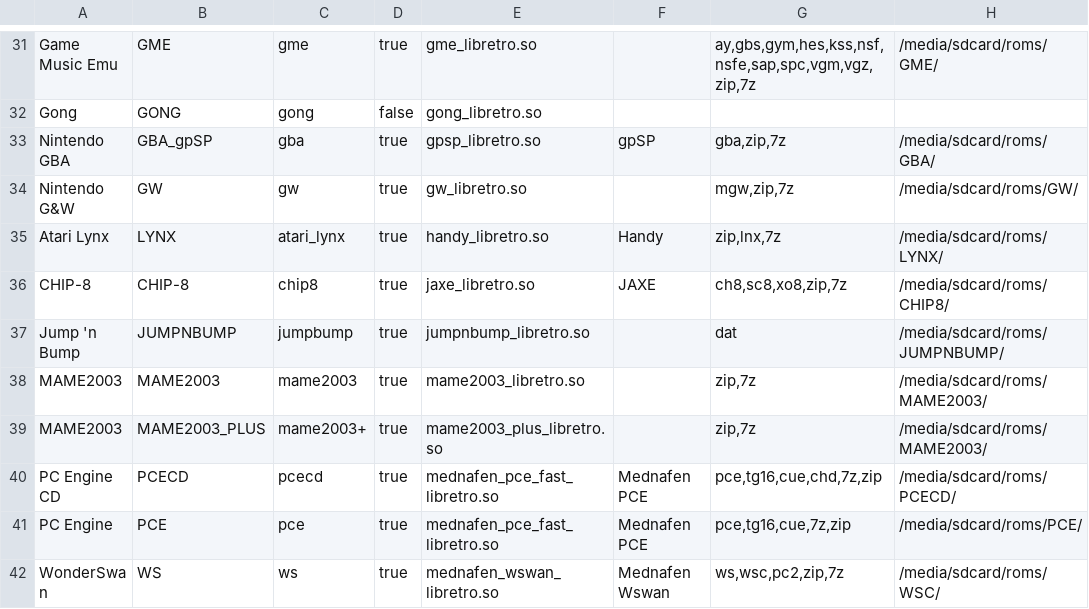
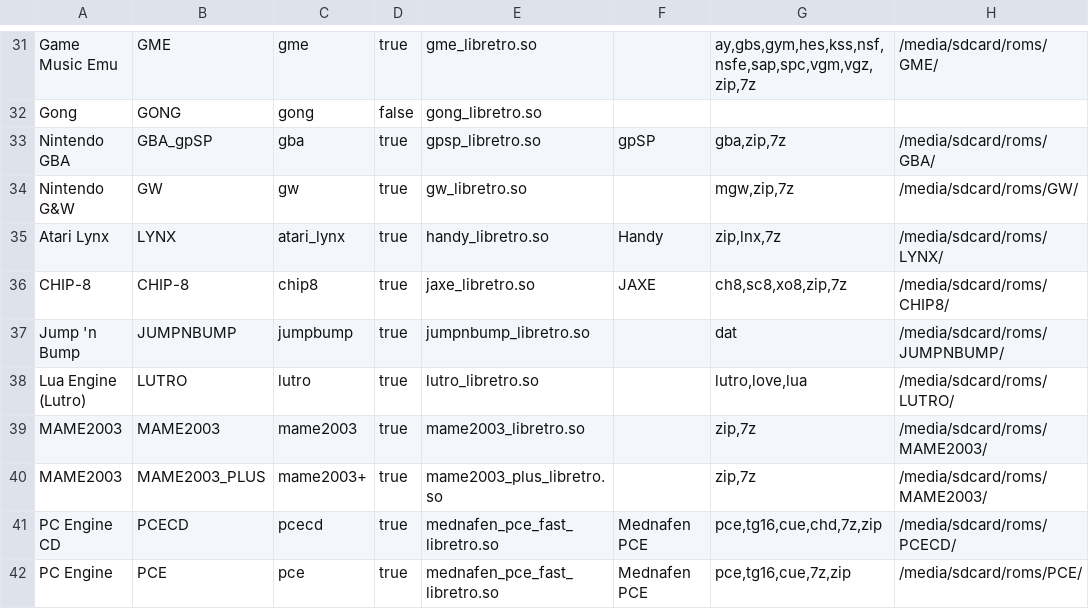
Before and after one commit to eduardofilo/RG350_auto_ra_installer, a CSV file: all.csv, drawn as a sheet; only a part is shown, gaps mark what is left out; the shorter side is filled out with more unchanged rows.

Commit message:
Updated to 2022-05-05
New core lutro_libretro.so for Lua Engine (Lutro)

```diff
--- a/all.csv
+++ b/all.csv
@@ -37,2 +37,3 @@ CHIP-8|CHIP-8|chip8|true|jaxe_libretro.so|JAXE|ch8,sc8,xo8,zip,7z|/media/sdcard/
 Jump 'n Bump|JUMPNBUMP|jumpbump|true|jumpnbump_libretro.so||dat|/media/sdcard/roms/JUMPNBUMP/
+Lua Engine (Lutro)|LUTRO|lutro|true|lutro_libretro.so||lutro,love,lua|/media/sdcard/roms/LUTRO/
 MAME2003|MAME2003|mame2003|true|mame2003_libretro.so||zip,7z|/media/sdcard/roms/MAME2003/
```
Also changed, not shown: official.csv, 3 other files.
